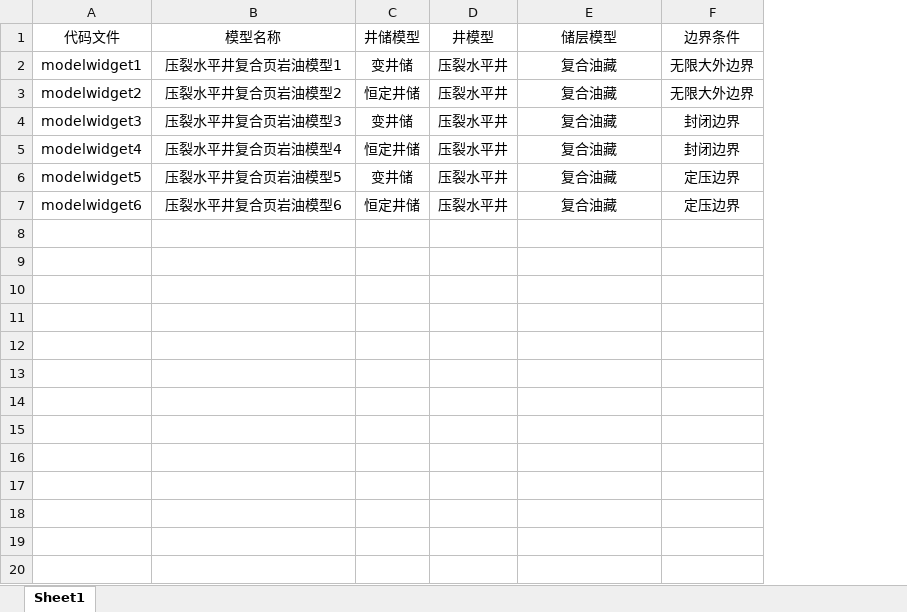
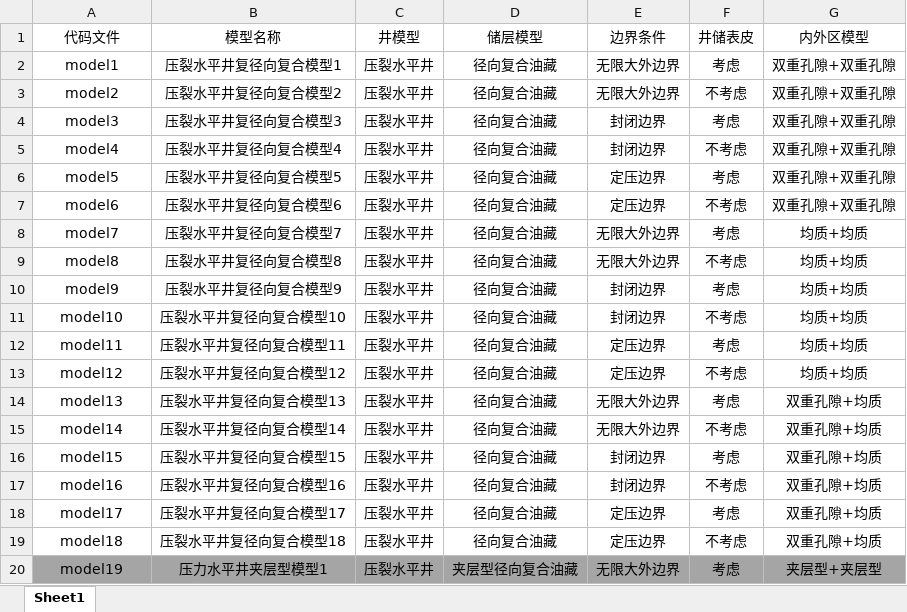
Before and after one commit to Luqinghao1/WT20260203, an Excel workbook: 模型对应表.xlsx, sheet Sheet1, drawn as a sheet; only a part is shown; values as stored, in another font and other column widths than the file's, no borders; removed rows and columns are numbered as before the commit, all else as after; the diff covers the shown part only; the diff names each change by its address in the sheet, - before the commit and + after, or states it on an @@ line.

```diff
--- a/模型对应表.xlsx (sheet Sheet1)
+++ b/模型对应表.xlsx (sheet Sheet1)
-column C (井储模型), rows 2-7: 变井储 | 恒定井储 | 变井储 | 恒定井储 | 变井储 | 恒定井储
+column F (井储表皮), rows 2-7: 考虑 | 不考虑 | 考虑 | 不考虑 | 考虑 | 不考虑
+column G (内外区模型), rows 2-7: all 双重孔隙+双重孔隙
-A2 (代码文件): modelwidget1
+A2 (代码文件): model1
-B2 (模型名称): 压裂水平井复合页岩油模型1
+B2 (模型名称): 压裂水平井复径向复合模型1
-D2:D7 (储层模型): 复合油藏
+D2:D7 (储层模型): 径向复合油藏
-A3 (代码文件): modelwidget2
+A3 (代码文件): model2
-B3 (模型名称): 压裂水平井复合页岩油模型2
+B3 (模型名称): 压裂水平井复径向复合模型2
-A4 (代码文件): modelwidget3
+A4 (代码文件): model3
-B4 (模型名称): 压裂水平井复合页岩油模型3
+B4 (模型名称): 压裂水平井复径向复合模型3
-A5 (代码文件): modelwidget4
+A5 (代码文件): model4
-B5 (模型名称): 压裂水平井复合页岩油模型4
+B5 (模型名称): 压裂水平井复径向复合模型4
-A6 (代码文件): modelwidget5
+A6 (代码文件): model5
-B6 (模型名称): 压裂水平井复合页岩油模型5
+B6 (模型名称): 压裂水平井复径向复合模型5
-A7 (代码文件): modelwidget6
+A7 (代码文件): model6
-B7 (模型名称): 压裂水平井复合页岩油模型6
+B7 (模型名称): 压裂水平井复径向复合模型6
+row 8: model7 | 压裂水平井复径向复合模型7 | 压裂水平井 | 径向复合油藏 | 无限大外边界 | 考虑 | 均质+均质
+row 9: model8 | 压裂水平井复径向复合模型8 | 压裂水平井 | 径向复合油藏 | 无限大外边界 | 不考虑 | 均质+均质
+row 10: model9 | 压裂水平井复径向复合模型9 | 压裂水平井 | 径向复合油藏 | 封闭边界 | 考虑 | 均质+均质
+row 11: model10 | 压裂水平井复径向复合模型10 | 压裂水平井 | 径向复合油藏 | 封闭边界 | 不考虑 | 均质+均质
+row 12: model11 | 压裂水平井复径向复合模型11 | 压裂水平井 | 径向复合油藏 | 定压边界 | 考虑 | 均质+均质
+row 13: model12 | 压裂水平井复径向复合模型12 | 压裂水平井 | 径向复合油藏 | 定压边界 | 不考虑 | 均质+均质
+row 14: model13 | 压裂水平井复径向复合模型13 | 压裂水平井 | 径向复合油藏 | 无限大外边界 | 考虑 | 双重孔隙+均质
+row 15: model14 | 压裂水平井复径向复合模型14 | 压裂水平井 | 径向复合油藏 | 无限大外边界 | 不考虑 | 双重孔隙+均质
+row 16: model15 | 压裂水平井复径向复合模型15 | 压裂水平井 | 径向复合油藏 | 封闭边界 | 考虑 | 双重孔隙+均质
+row 17: model16 | 压裂水平井复径向复合模型16 | 压裂水平井 | 径向复合油藏 | 封闭边界 | 不考虑 | 双重孔隙+均质
+row 18: model17 | 压裂水平井复径向复合模型17 | 压裂水平井 | 径向复合油藏 | 定压边界 | 考虑 | 双重孔隙+均质
+row 19: model18 | 压裂水平井复径向复合模型18 | 压裂水平井 | 径向复合油藏 | 定压边界 | 不考虑 | 双重孔隙+均质
+row 20: model19 | 压力水平井夹层型模型1 | 压裂水平井 | 夹层型径向复合油藏 | 无限大外边界 | 考虑 | 夹层型+夹层型
```
Also changed, not shown: 17 added rows elsewhere in this sheet, 6 other files.
